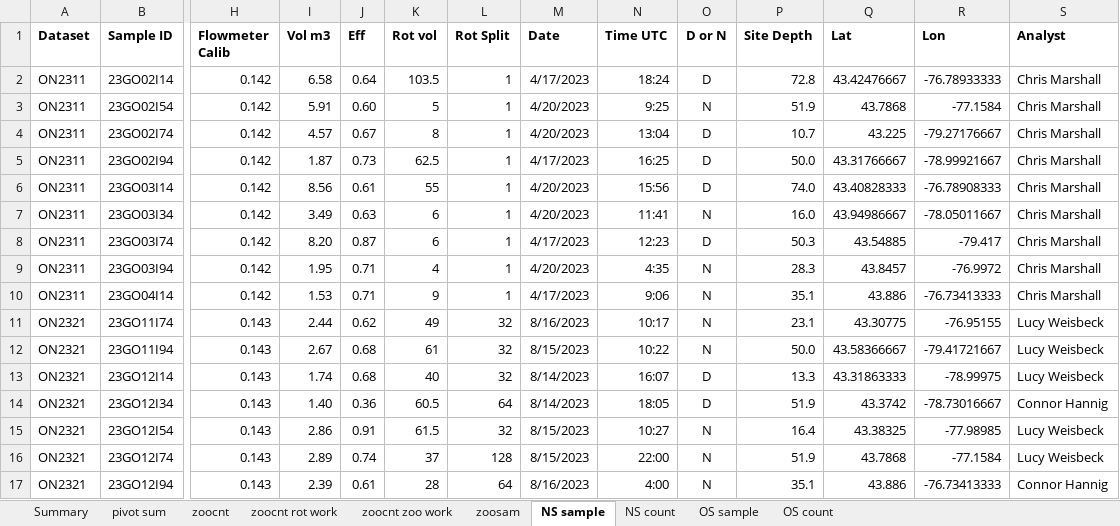
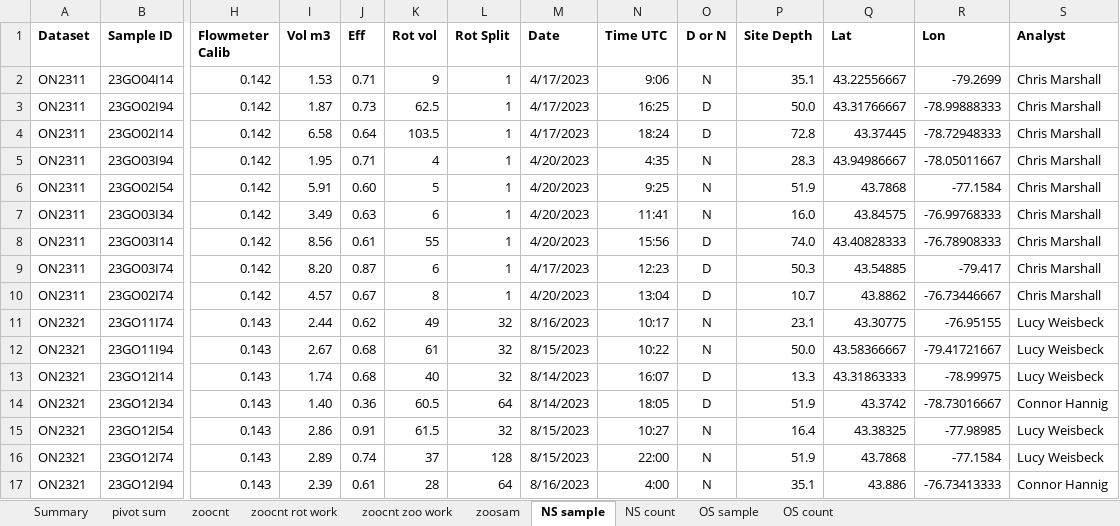
Before and after one commit to cmarshall178/Nearshore-Rotifers, an Excel workbook: Ontario/Raw Data/ZOOP_DATA_2023 NS Ontario_251120.xlsx, sheet NS sample, drawn as a sheet; only a part is shown, gaps mark what is left out; values as stored, in another font and other column widths than the file's, no borders; removed rows and columns are numbered as before the commit, all else as after; rows hold the shown columns only; the diff names each change by its address in the sheet, - before the commit and + after, or states it on an @@ line.

Commit message:
updated lat long coords for spring nearshore samples; adjusted basin columns accordingly

```diff
--- a/Ontario/Raw Data/ZOOP_DATA_2023 NS Ontario_251120.xlsx (sheet NS sample)
+++ b/Ontario/Raw Data/ZOOP_DATA_2023 NS Ontario_251120.xlsx (sheet NS sample)
+row 2: ON2311 | 23GO04I14 | 0.142 | 1.53 | 0.71 | 9 | 1 | 4/17/2023 | 9:06 | N | 35.1 | 43.22556667 | -79.2699 | Chris Marshall
+row 3: ON2311 | 23GO02I94 | 0.142 | 1.87 | 0.73 | 62.5 | 1 | 4/17/2023 | 16:25 | D | 50.0 | 43.31766667 | -78.99888333 | Chris Marshall
-Q4 (Lat): 43.42476667
+Q4 (Lat): 43.37445
-R4 (Lon): -76.78933333
+R4 (Lon): -78.72948333
+row 5: ON2311 | 23GO03I94 | 0.142 | 1.95 | 0.71 | 4 | 1 | 4/20/2023 | 4:35 | N | 28.3 | 43.94986667 | -78.05011667 | Chris Marshall
-row 4: ON2311 | 23GO02I74 | 0.142 | 4.57 | 0.67 | 8 | 1 | 4/20/2023 | 13:04 | D | 10.7 | 43.225 | -79.27176667 | Chris Marshall
-row 5: ON2311 | 23GO02I94 | 0.142 | 1.87 | 0.73 | 62.5 | 1 | 4/17/2023 | 16:25 | D | 50.0 | 43.31766667 | -78.99921667 | Chris Marshall
+row 7: ON2311 | 23GO03I34 | 0.142 | 3.49 | 0.63 | 6 | 1 | 4/20/2023 | 11:41 | N | 16.0 | 43.84575 | -76.99768333 | Chris Marshall
-row 7: ON2311 | 23GO03I34 | 0.142 | 3.49 | 0.63 | 6 | 1 | 4/20/2023 | 11:41 | N | 16.0 | 43.94986667 | -78.05011667 | Chris Marshall
-row 9: ON2311 | 23GO03I94 | 0.142 | 1.95 | 0.71 | 4 | 1 | 4/20/2023 | 4:35 | N | 28.3 | 43.8457 | -76.9972 | Chris Marshall
-row 10: ON2311 | 23GO04I14 | 0.142 | 1.53 | 0.71 | 9 | 1 | 4/17/2023 | 9:06 | N | 35.1 | 43.886 | -76.73413333 | Chris Marshall
+row 10: ON2311 | 23GO02I74 | 0.142 | 4.57 | 0.67 | 8 | 1 | 4/20/2023 | 13:04 | D | 10.7 | 43.8862 | -76.73446667 | Chris Marshall
```
Also changed, not shown: formulas that keep their value, 2 other files.
